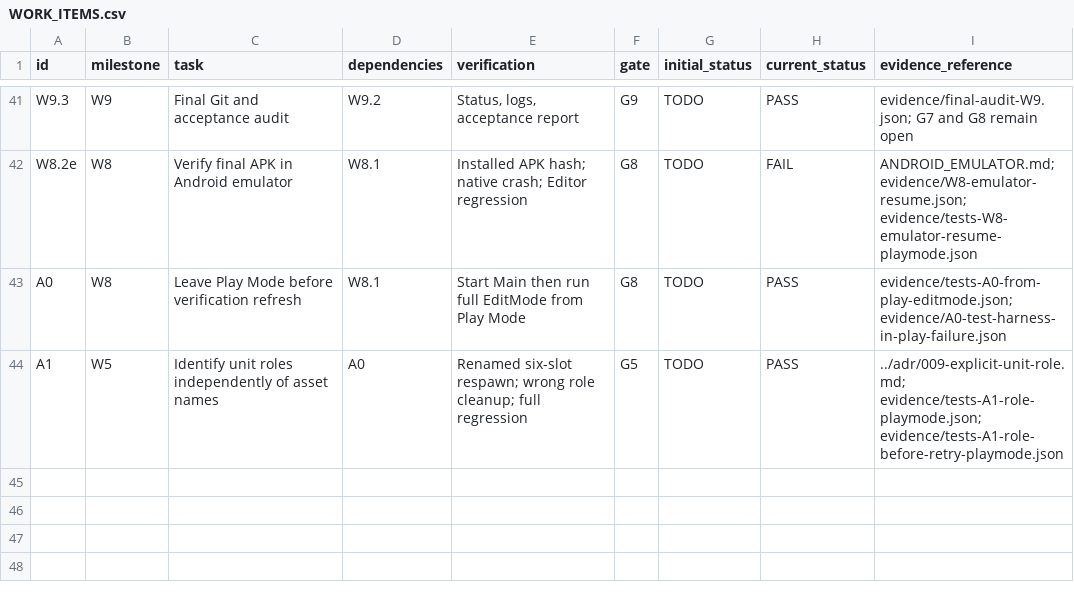
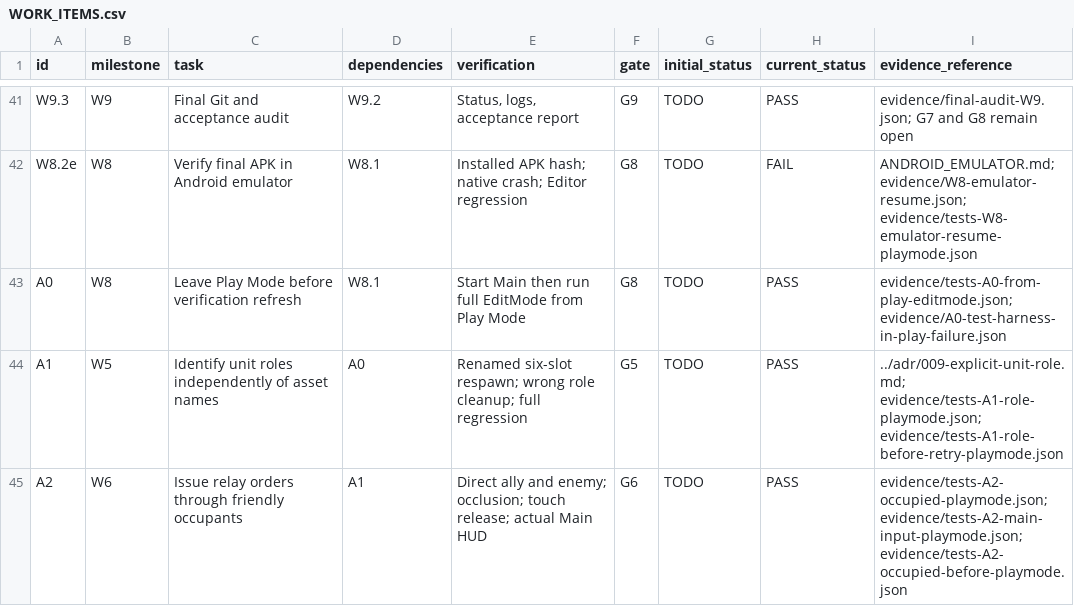
Before and after one commit to ZheleznovAG/SectorLab, a CSV file: docs/agent_execution/WORK_ITEMS.csv, drawn as a sheet; only a part is shown, gaps mark what is left out; the diff names each change by its address in the sheet, - before the commit and + after, or states it on an @@ line.

Commit message:
fix: send selected units to friendly occupied relays

```diff
--- a/docs/agent_execution/WORK_ITEMS.csv
+++ b/docs/agent_execution/WORK_ITEMS.csv
+row 45: A2 | W6 | Issue relay orders through friendly occupants | A1 | Direct ally and enemy; occlusion; touch release; actual Main HUD | G6 | TODO | PASS | evidence/tests-A2-occupied-playmode.json; evidence/tests-A2-main-input-playmode.json; evidence/tests-A2-occupied-before-playmode.json
```
Also changed, not shown: 9 other files.
